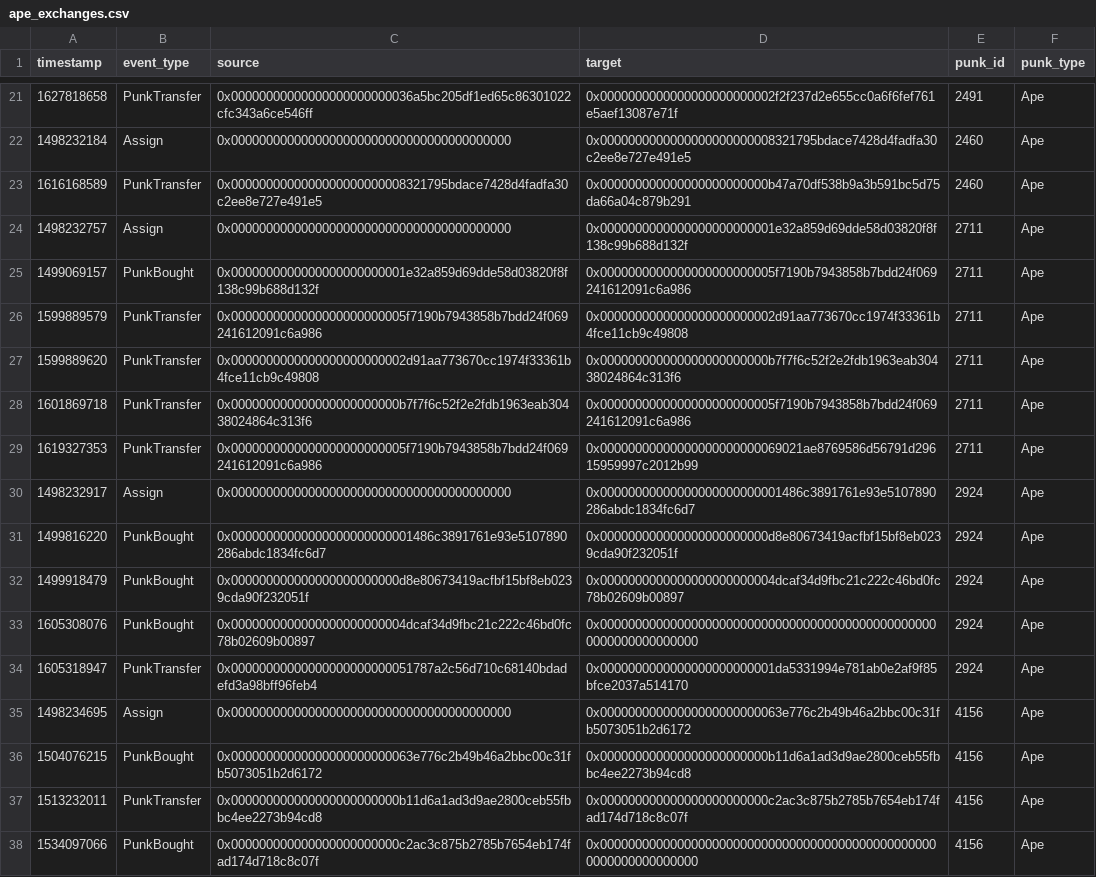
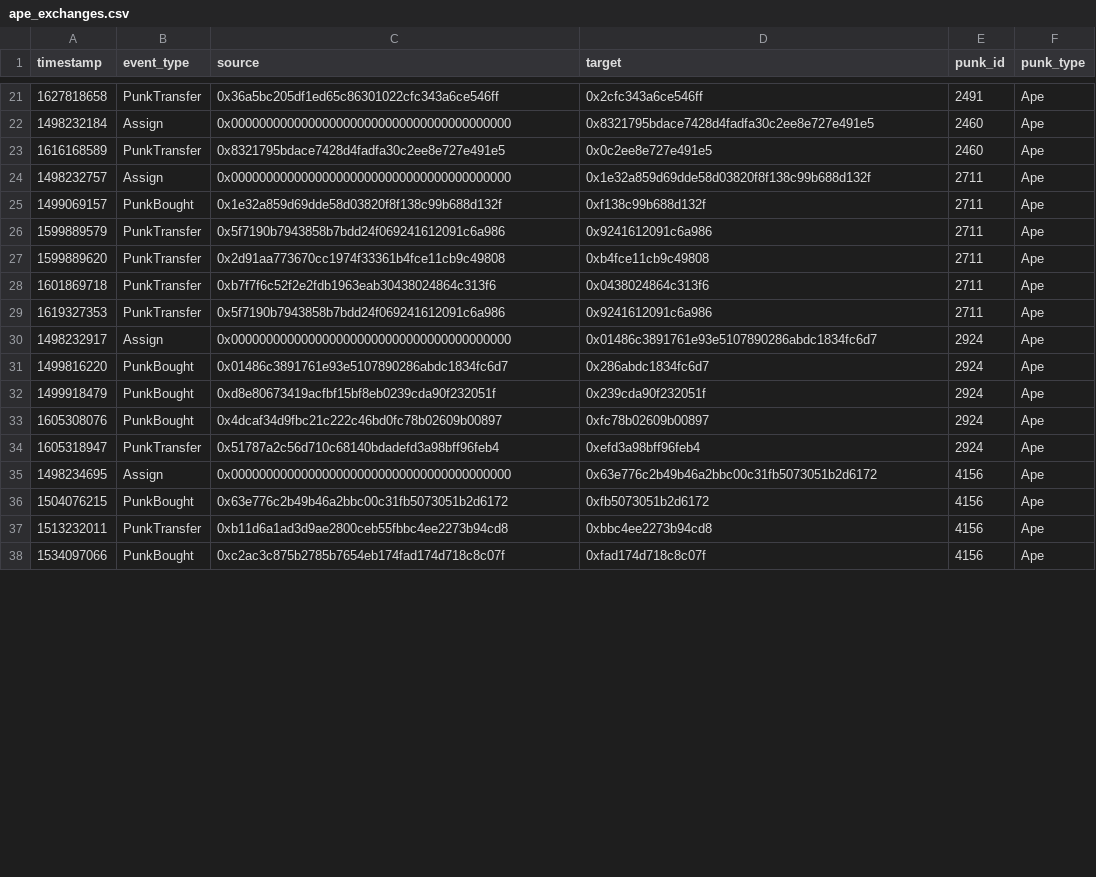
Before and after one commit to NorwegianGoat/cryptopunks_network_analysis, a CSV file: out/ape_exchanges.csv, drawn as a sheet; only a part is shown, gaps mark what is left out; the diff covers the shown part only.

```diff
--- a/out/ape_exchanges.csv
+++ b/out/ape_exchanges.csv
@@ -21,18 +21,18 @@ timestamp,event_type,source,target,punk_id,punk_type
-1627818658,PunkTransfer,0x00000000000000000000000036a5bc205df1ed65c86301022cfc343a6ce546ff,0x0000000000000000000000002f2f237d2e655cc0a6f6fef761e5aef13087e71f,2491,Ape
-1498232184,Assign,0x0000000000000000000000000000000000000000,0x0000000000000000000000008321795bdace7428d4fadfa30c2ee8e727e491e5,2460,Ape
-1616168589,PunkTransfer,0x0000000000000000000000008321795bdace7428d4fadfa30c2ee8e727e491e5,0x000000000000000000000000b47a70df538b9a3b591bc5d75da66a04c879b291,2460,Ape
-1498232757,Assign,0x0000000000000000000000000000000000000000,0x0000000000000000000000001e32a859d69dde58d03820f8f138c99b688d132f,2711,Ape
-1499069157,PunkBought,0x0000000000000000000000001e32a859d69dde58d03820f8f138c99b688d132f,0x0000000000000000000000005f7190b7943858b7bdd24f069241612091c6a986,2711,Ape
-1599889579,PunkTransfer,0x0000000000000000000000005f7190b7943858b7bdd24f069241612091c6a986,0x0000000000000000000000002d91aa773670cc1974f33361b4fce11cb9c49808,2711,Ape
-1599889620,PunkTransfer,0x0000000000000000000000002d91aa773670cc1974f33361b4fce11cb9c49808,0x000000000000000000000000b7f7f6c52f2e2fdb1963eab30438024864c313f6,2711,Ape
-1601869718,PunkTransfer,0x000000000000000000000000b7f7f6c52f2e2fdb1963eab30438024864c313f6,0x0000000000000000000000005f7190b7943858b7bdd24f069241612091c6a986,2711,Ape
-1619327353,PunkTransfer,0x0000000000000000000000005f7190b7943858b7bdd24f069241612091c6a986,0x00000000000000000000000069021ae8769586d56791d29615959997c2012b99,2711,Ape
-1498232917,Assign,0x0000000000000000000000000000000000000000,0x00000000000000000000000001486c3891761e93e5107890286abdc1834fc6d7,2924,Ape
-1499816220,PunkBought,0x00000000000000000000000001486c3891761e93e5107890286abdc1834fc6d7,0x000000000000000000000000d8e80673419acfbf15bf8eb0239cda90f232051f,2924,Ape
-1499918479,PunkBought,0x000000000000000000000000d8e80673419acfbf15bf8eb0239cda90f232051f,0x0000000000000000000000004dcaf34d9fbc21c222c46bd0fc78b02609b00897,2924,Ape
-1605308076,PunkBought,0x0000000000000000000000004dcaf34d9fbc21c222c46bd0fc78b02609b00897,0x0000000000000000000000000000000000000000000000000000000000000000,2924,Ape
-1605318947,PunkTransfer,0x00000000000000000000000051787a2c56d710c68140bdadefd3a98bff96feb4,0x0000000000000000000000001da5331994e781ab0e2af9f85bfce2037a514170,2924,Ape
-1498234695,Assign,0x0000000000000000000000000000000000000000,0x00000000000000000000000063e776c2b49b46a2bbc00c31fb5073051b2d6172,4156,Ape
-1504076215,PunkBought,0x00000000000000000000000063e776c2b49b46a2bbc00c31fb5073051b2d6172,0x000000000000000000000000b11d6a1ad3d9ae2800ceb55fbbc4ee2273b94cd8,4156,Ape
-1513232011,PunkTransfer,0x000000000000000000000000b11d6a1ad3d9ae2800ceb55fbbc4ee2273b94cd8,0x000000000000000000000000c2ac3c875b2785b7654eb174fad174d718c8c07f,4156,Ape
-1534097066,PunkBought,0x000000000000000000000000c2ac3c875b2785b7654eb174fad174d718c8c07f,0x0000000000000000000000000000000000000000000000000000000000000000,4156,Ape
+1627818658,PunkTransfer,0x36a5bc205df1ed65c86301022cfc343a6ce546ff,0x2cfc343a6ce546ff,2491,Ape
+1498232184,Assign,0x0000000000000000000000000000000000000000,0x8321795bdace7428d4fadfa30c2ee8e727e491e5,2460,Ape
+1616168589,PunkTransfer,0x8321795bdace7428d4fadfa30c2ee8e727e491e5,0x0c2ee8e727e491e5,2460,Ape
+1498232757,Assign,0x0000000000000000000000000000000000000000,0x1e32a859d69dde58d03820f8f138c99b688d132f,2711,Ape
+1499069157,PunkBought,0x1e32a859d69dde58d03820f8f138c99b688d132f,0xf138c99b688d132f,2711,Ape
+1599889579,PunkTransfer,0x5f7190b7943858b7bdd24f069241612091c6a986,0x9241612091c6a986,2711,Ape
+1599889620,PunkTransfer,0x2d91aa773670cc1974f33361b4fce11cb9c49808,0xb4fce11cb9c49808,2711,Ape
+1601869718,PunkTransfer,0xb7f7f6c52f2e2fdb1963eab30438024864c313f6,0x0438024864c313f6,2711,Ape
+1619327353,PunkTransfer,0x5f7190b7943858b7bdd24f069241612091c6a986,0x9241612091c6a986,2711,Ape
+1498232917,Assign,0x0000000000000000000000000000000000000000,0x01486c3891761e93e5107890286abdc1834fc6d7,2924,Ape
+1499816220,PunkBought,0x01486c3891761e93e5107890286abdc1834fc6d7,0x286abdc1834fc6d7,2924,Ape
+1499918479,PunkBought,0xd8e80673419acfbf15bf8eb0239cda90f232051f,0x239cda90f232051f,2924,Ape
+1605308076,PunkBought,0x4dcaf34d9fbc21c222c46bd0fc78b02609b00897,0xfc78b02609b00897,2924,Ape
+1605318947,PunkTransfer,0x51787a2c56d710c68140bdadefd3a98bff96feb4,0xefd3a98bff96feb4,2924,Ape
+1498234695,Assign,0x0000000000000000000000000000000000000000,0x63e776c2b49b46a2bbc00c31fb5073051b2d6172,4156,Ape
+1504076215,PunkBought,0x63e776c2b49b46a2bbc00c31fb5073051b2d6172,0xfb5073051b2d6172,4156,Ape
+1513232011,PunkTransfer,0xb11d6a1ad3d9ae2800ceb55fbbc4ee2273b94cd8,0xbbc4ee2273b94cd8,4156,Ape
+1534097066,PunkBought,0xc2ac3c875b2785b7654eb174fad174d718c8c07f,0xfad174d718c8c07f,4156,Ape
```
Also changed, not shown: 130 edited cells elsewhere in this file, out/alien_exchanges.csv, 4 other files.
